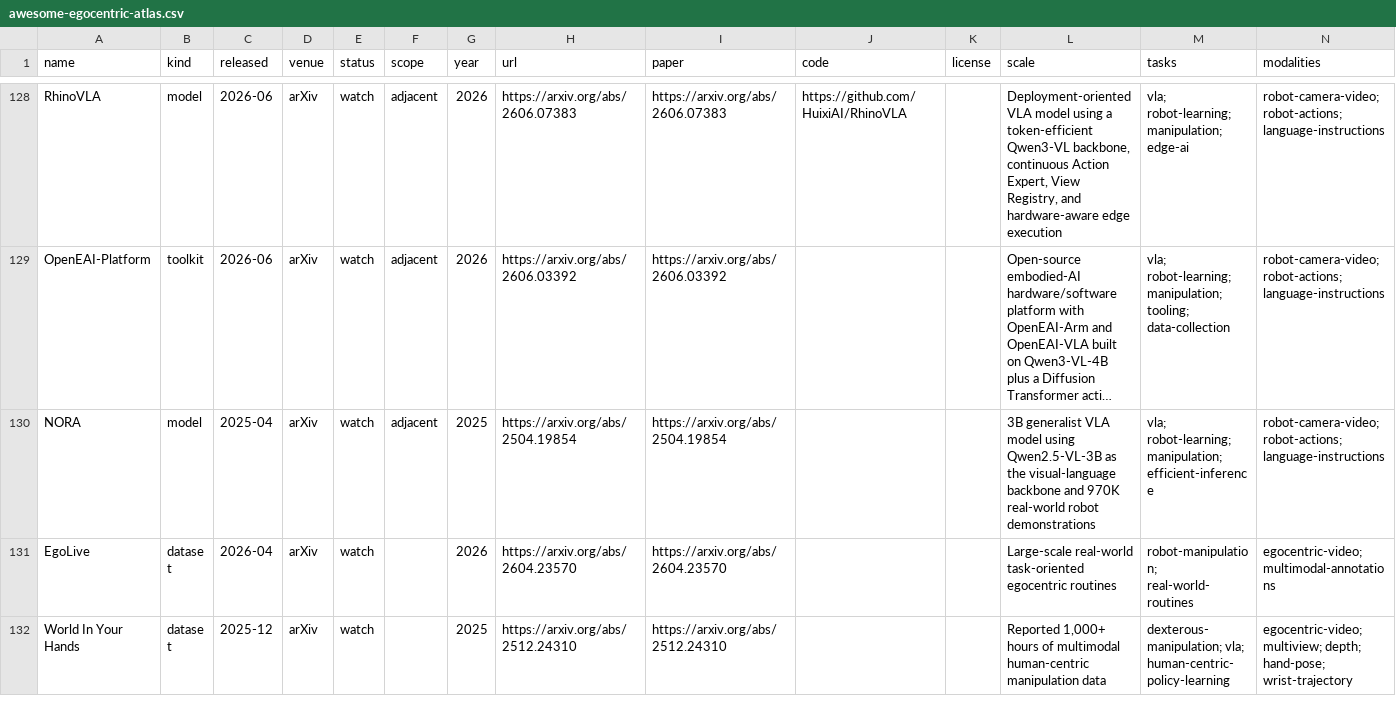
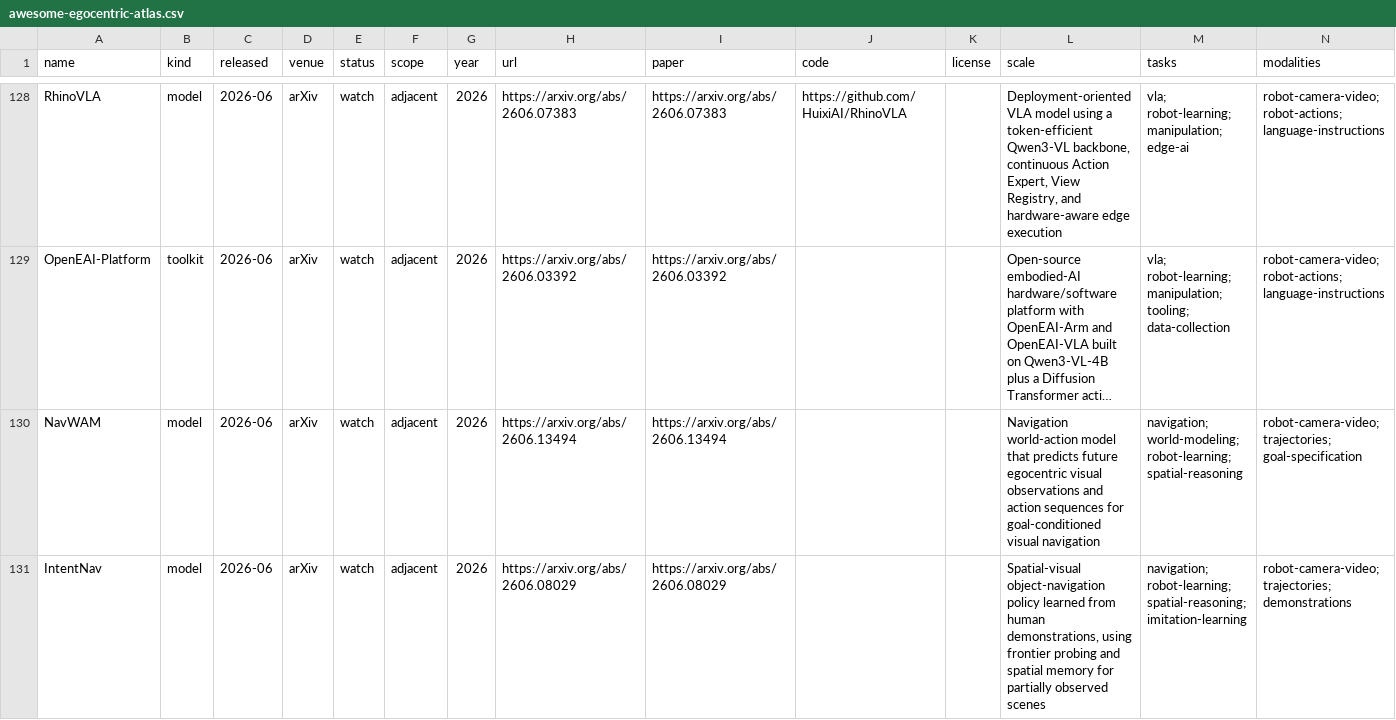
Before and after one commit to ChaoYue0307/awesome-egocentric-atlas, a CSV file: awesome-egocentric-atlas.csv, drawn as a sheet; only a part is shown, gaps mark what is left out; the shorter side is filled out with more unchanged rows; long unchanged cells end in …; the diff covers the shown part only; the diff names each change by its address in the sheet, - before the commit and + after, or states it on an @@ line.

```diff
--- a/awesome-egocentric-atlas.csv
+++ b/awesome-egocentric-atlas.csv
+row 130: NavWAM | model | 2026-06 | arXiv | watch | adjacent | 2026 | https://arxiv.org/abs/2606.13494 | https://arxiv.org/abs/2606.13494 |  |  | Navigation world-action model that predicts future egocentric visual observations and action sequences for goal-conditioned visual navigation | navigation; world-modeling; robot-learning; spatial-reasoning | robot-camera-video; trajectories; goal-specification
+row 131: IntentNav | model | 2026-06 | arXiv | watch | adjacent | 2026 | https://arxiv.org/abs/2606.08029 | https://arxiv.org/abs/2606.08029 |  |  | Spatial-visual object-navigation policy learned from human demonstrations, using frontier probing and spatial memory for partially observed scenes | navigation; robot-learning; spatial-reasoning; imitation-learning | robot-camera-video; trajectories; demonstrations
```
Also changed, not shown: 7 added rows and 1 edited cell elsewhere in this file, awesome-egocentric-papers.csv, 18 other files.
